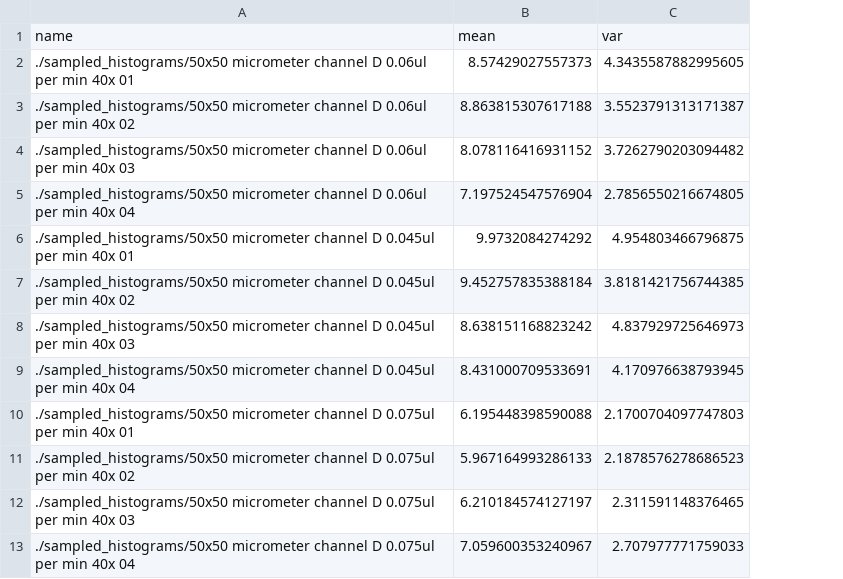
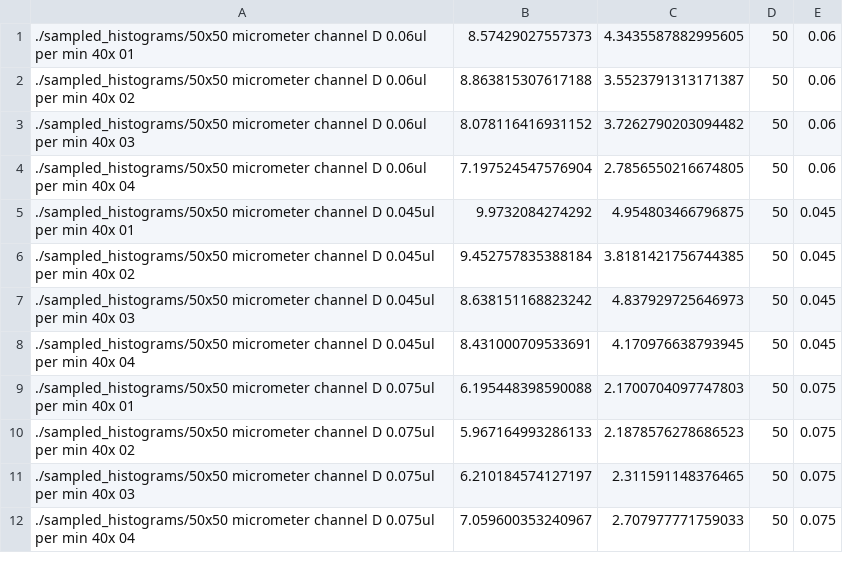
Before and after one commit to innerfirexy/MicrofluidicsOpticalFlow, a CSV file: results_without.csv, drawn as a sheet; only a part is shown; removed rows and columns are numbered as before the commit, all else as after; the diff names each change by its address in the sheet, - before the commit and + after, or states it on an @@ line.

```diff
--- a/results_without.csv
+++ b/results_without.csv
+column D, rows 1-12: all 50
+column E, rows 1-12: 0.06 | 0.06 | 0.06 | 0.06 | 0.045 | 0.045 | 0.045 | 0.045 | 0.075 | 0.075 | 0.075 | 0.075
-row 1: name | mean | var
```
Also changed, not shown: 2 other files.
